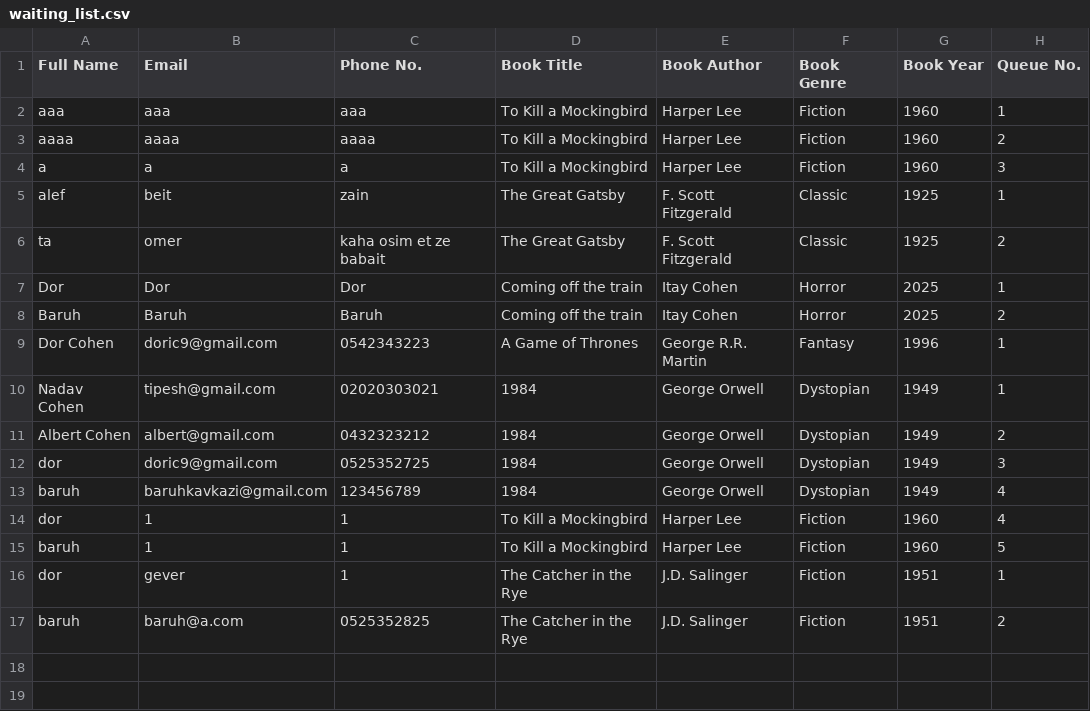
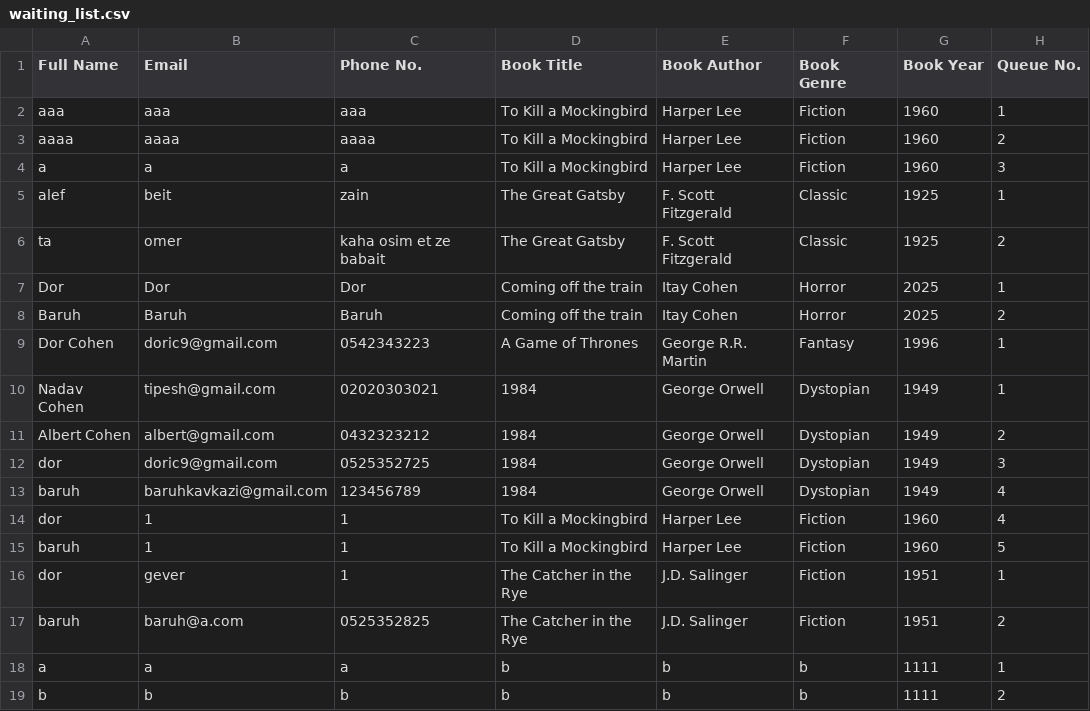
Before and after one commit to baruhifraimov/Librarian_Managment_GUI, a CSV file: ConfigFiles/waiting_list.csv, drawn as a sheet; the diff names each change by its address in the sheet, - before the commit and + after, or states it on an @@ line.

```diff
--- a/ConfigFiles/waiting_list.csv
+++ b/ConfigFiles/waiting_list.csv
+row 18: a | a | a | b | b | b | 1111 | 1
+row 19: b | b | b | b | b | b | 1111 | 2
```
Also changed, not shown: ConfigFiles/books.csv, 11 other files.
